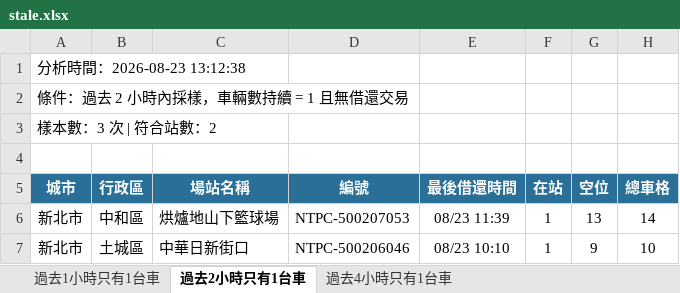
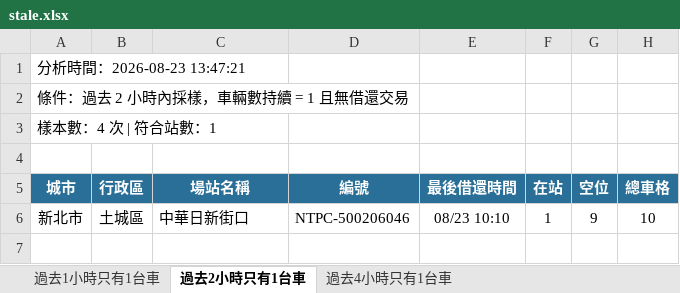
Before and after one commit to hippop3c/fixedbike, an Excel workbook: stale.xlsx, sheet 過去2小時只有1台車, drawn as a sheet; values as stored, in another font and other column widths than the file's, no borders; the diff names each change by its address in the sheet, - before the commit and + after, or states it on an @@ line.

```diff
--- a/stale.xlsx (sheet 過去2小時只有1台車)
+++ b/stale.xlsx (sheet 過去2小時只有1台車)
-A1 (城市): 分析時間：2026-08-23 13:12:38
+A1 (城市): 分析時間：2026-08-23 13:47:21
-A3 (城市): 樣本數：3 次 | 符合站數：2
+A3 (城市): 樣本數：4 次 | 符合站數：1
-row 6: 新北市 | 中和區 | 烘爐地山下籃球場 | NTPC-500207053 | 08/23 11:39 | 1 | 13 | 14
```
Also changed, not shown: sheet 過去1小時只有1台車, sheet 過去4小時只有1台車, 4 other files.
